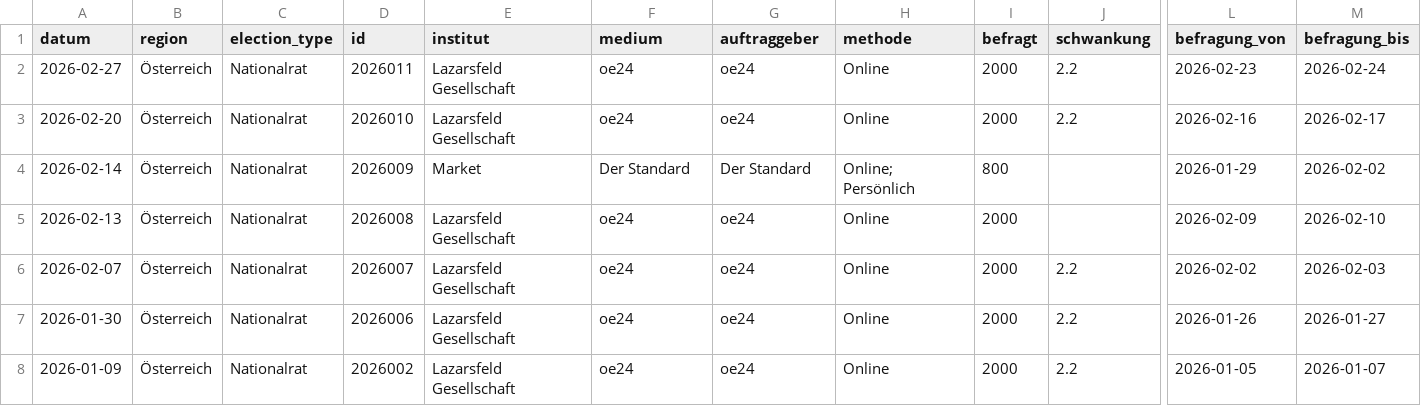
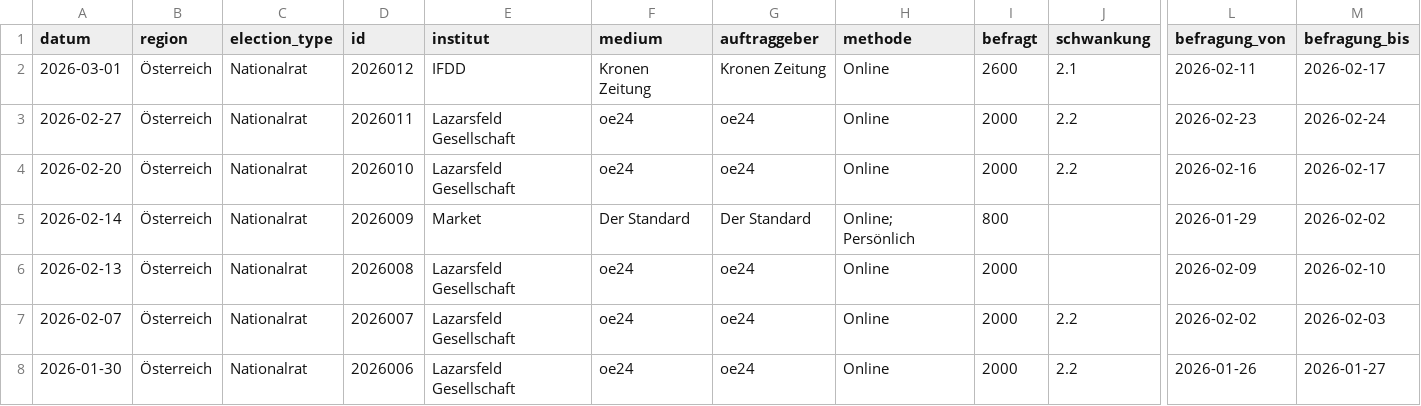
Before and after one commit to dstDatenjournalismus/2024-umfragentracker, a CSV file: output/data/sonntagsfrage/sonntagsfrage.csv, drawn as a sheet; only a part is shown, gaps mark what is left out; the shorter side is filled out with more unchanged rows; rows hold the shown columns only; the diff names each change by its address in the sheet, - before the commit and + after, or states it on an @@ line.

```diff
--- a/output/data/sonntagsfrage/sonntagsfrage.csv
+++ b/output/data/sonntagsfrage/sonntagsfrage.csv
+row 2: 2026-03-01 | Österreich | Nationalrat | 2026012 | IFDD | Kronen Zeitung | Kronen Zeitung | Online | 2600 | 2.1 | 2026-02-11 | 2026-02-17
```
Also changed, not shown: 1 other file.
